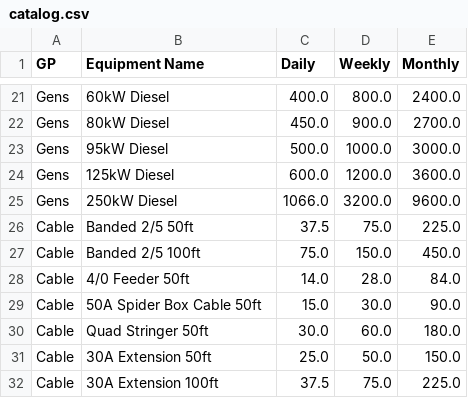
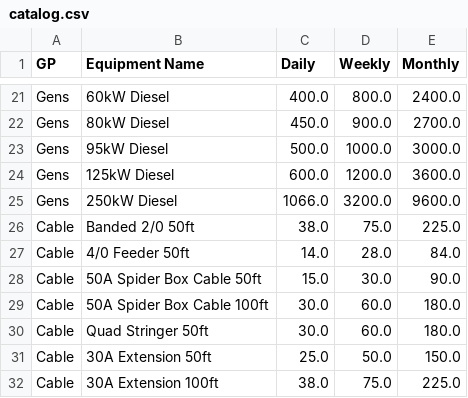
Before and after one commit to ethancole99/green2go-map-quote, a CSV file: web/public/data/catalog.csv, drawn as a sheet; only a part is shown, gaps mark what is left out.

```diff
--- a/web/public/data/catalog.csv
+++ b/web/public/data/catalog.csv
@@ -25,8 +25,8 @@ Gens,125kW Diesel,600.0,1200.0,3600.0
 Gens,250kW Diesel,1066.0,3200.0,9600.0
-Cable,Banded 2/5 50ft,37.5,75.0,225.0
-Cable,Banded 2/5 100ft,75.0,150.0,450.0
+Cable,Banded 2/0 50ft,38.0,75.0,225.0
 Cable,4/0 Feeder 50ft,14.0,28.0,84.0
 Cable,50A Spider Box Cable 50ft,15.0,30.0,90.0
+Cable,50A Spider Box Cable 100ft,30.0,60.0,180.0
 Cable,Quad Stringer 50ft,30.0,60.0,180.0
 Cable,30A Extension 50ft,25.0,50.0,150.0
-Cable,30A Extension 100ft,37.5,75.0,225.0
+Cable,30A Extension 100ft,38.0,75.0,225.0
```
Also changed, not shown: 1 other file.
